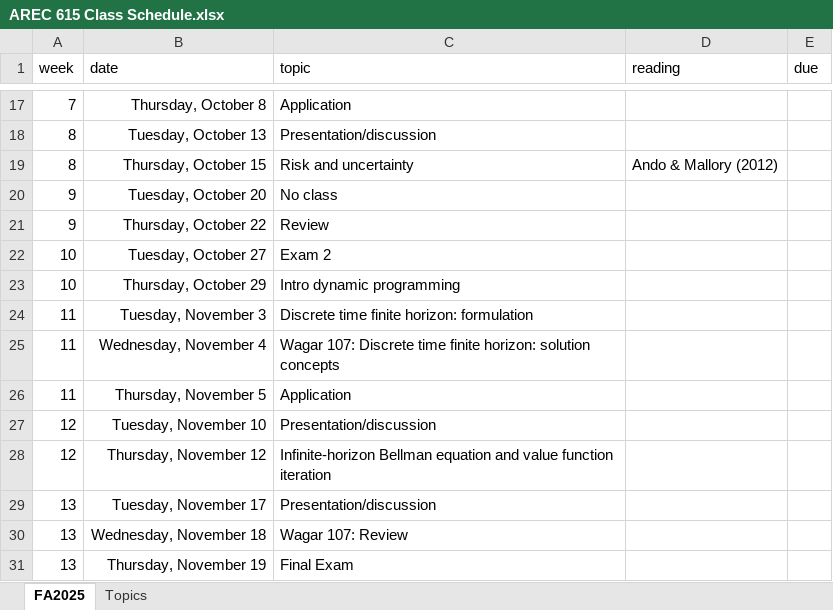
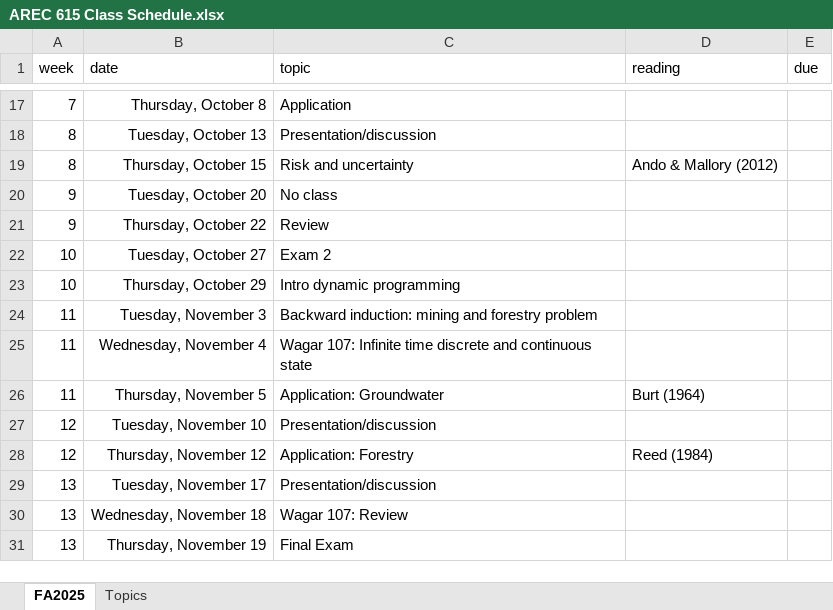
Before and after one commit to jbayham/arec-615, an Excel workbook: syllabus/AREC 615 Class Schedule.xlsx, sheet FA2025, drawn as a sheet; only a part is shown, gaps mark what is left out; values as stored, in another font and other column widths than the file's, no borders; conditional formats not drawn; the diff names each change by its address in the sheet, - before the commit and + after, or states it on an @@ line.

Commit message:
update notes and schedule

```diff
--- a/syllabus/AREC 615 Class Schedule.xlsx (sheet FA2025)
+++ b/syllabus/AREC 615 Class Schedule.xlsx (sheet FA2025)
-C24 (topic): Discrete time finite horizon: formulation
+C24 (topic): Backward induction: mining and forestry problem
-C25 (topic): Wagar 107: Discrete time finite horizon: solution concepts
+C25 (topic): Wagar 107: Infinite time discrete and continuous state
-C26 (topic): Application
+C26 (topic): Application: Groundwater
-D26 (reading): (empty)
+D26 (reading): Burt (1964)
-C28 (topic): Infinite-horizon Bellman equation and value function iteration
+C28 (topic): Application: Forestry
-D28 (reading): (empty)
+D28 (reading): Reed (1984)
```
Also changed, not shown: 3 other files.
